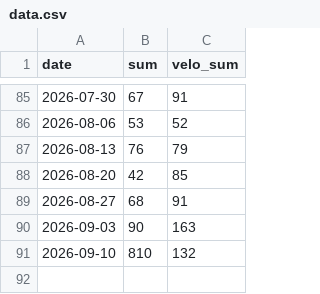
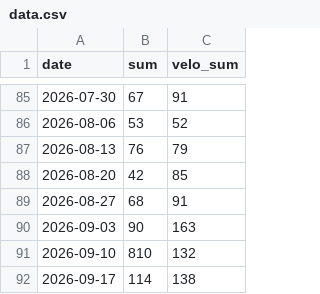
Before and after one commit to 8280998/neweaero, a CSV file: pages/data.csv, drawn as a sheet; only a part is shown, gaps mark what is left out; the diff names each change by its address in the sheet, - before the commit and + after, or states it on an @@ line.

Commit message:
Update data.csv with new entries

```diff
--- a/pages/data.csv
+++ b/pages/data.csv
+row 92: 2026-09-17 | 114 | 138
```
